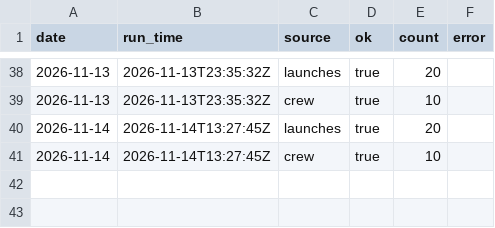
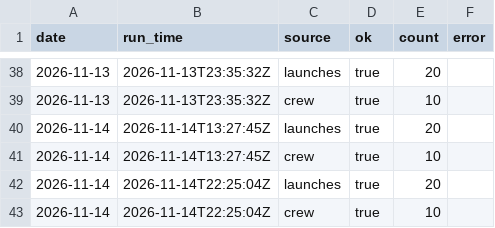
Before and after one commit to kaitlinmjohnson0716-cmd/space-tracker, a CSV file: data/source_log.csv, drawn as a sheet; only a part is shown, gaps mark what is left out; the diff names each change by its address in the sheet, - before the commit and + after, or states it on an @@ line.

```diff
--- a/data/source_log.csv
+++ b/data/source_log.csv
+row 42: 2026-11-14 | 2026-11-14T22:25:04Z | launches | true | 20
+row 43: 2026-11-14 | 2026-11-14T22:25:04Z | crew | true | 10
```
Also changed, not shown: data/history.csv, 2 other files.
